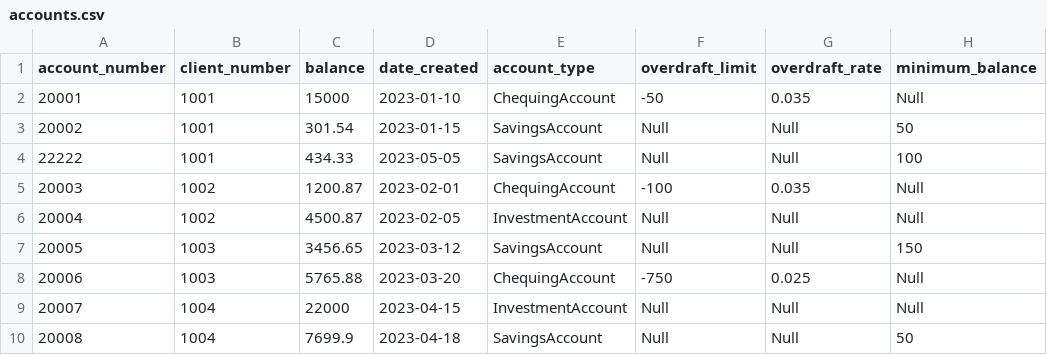
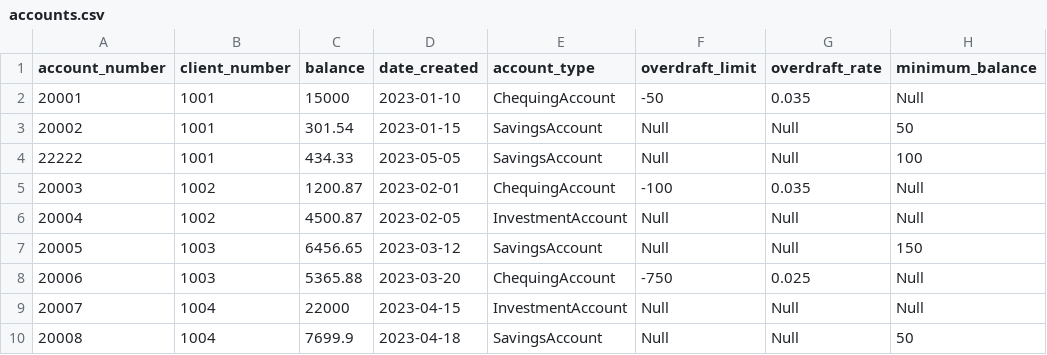
Before and after one commit to jingli0838/COMP-2327Intermediate_Software_Development-Assignment01-, a CSV file: data/accounts.csv, drawn as a sheet; only a part is shown; the diff names each change by its address in the sheet, - before the commit and + after, or states it on an @@ line.

```diff
--- a/data/accounts.csv
+++ b/data/accounts.csv
-C7 (balance): 3456.65
+C7 (balance): 6456.65
-C8 (balance): 5765.88
+C8 (balance): 5365.88
```
Also changed, not shown: 4 other files.
